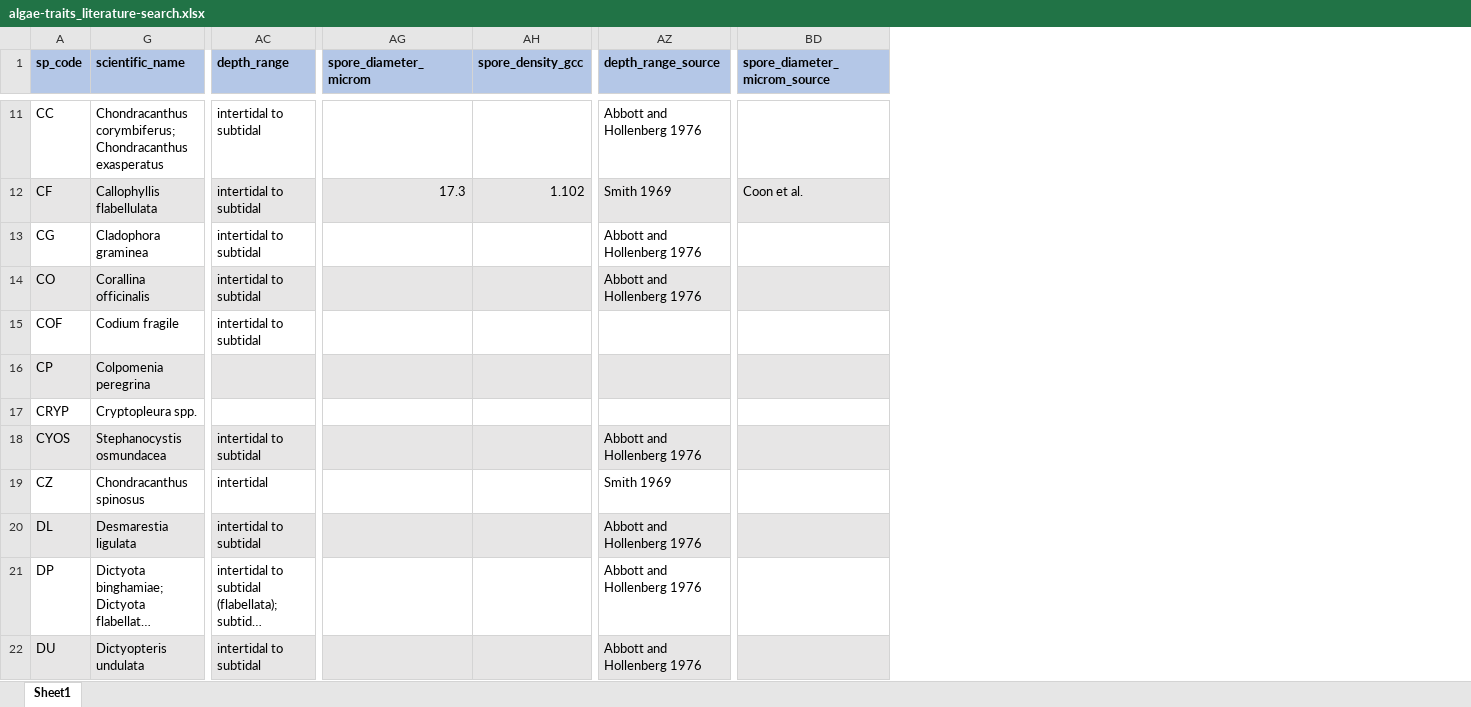
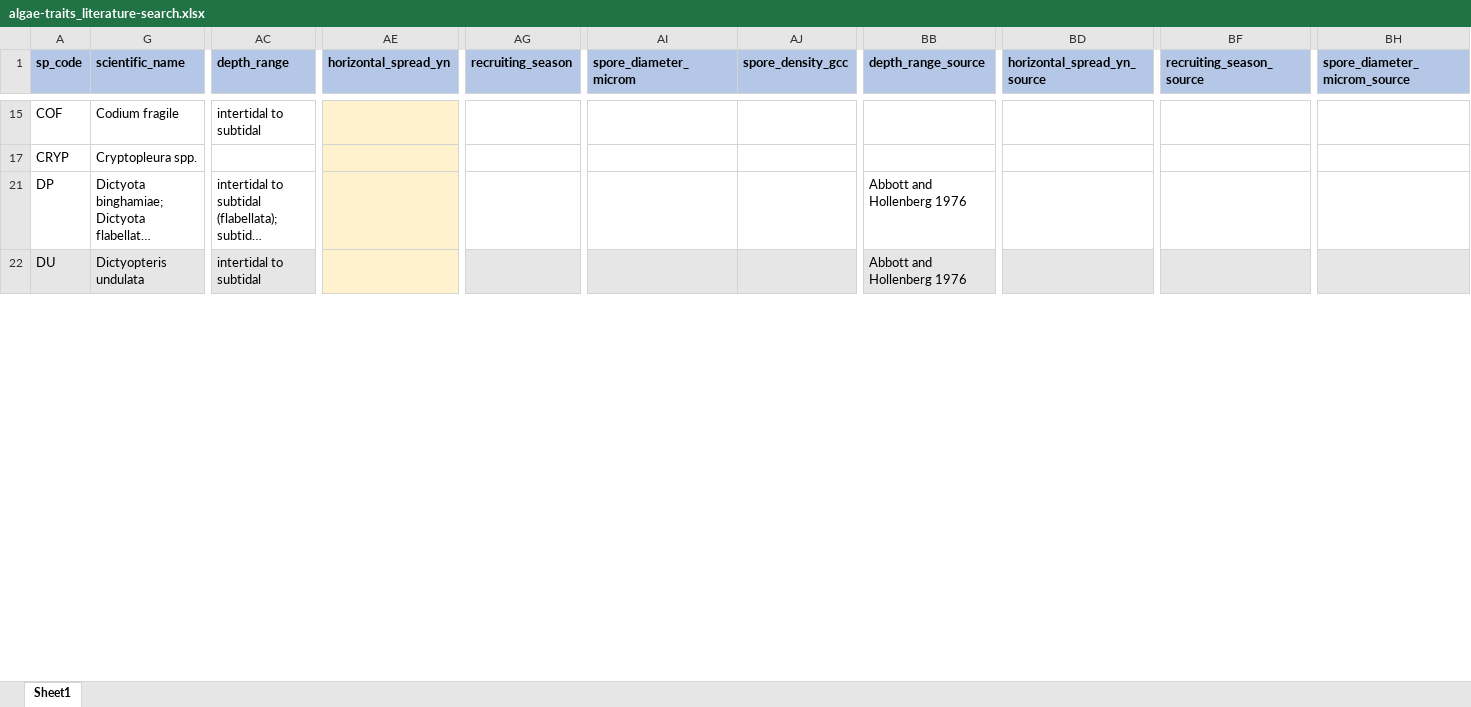
Before and after one commit to an-bui/algae-traits, an Excel workbook: data/algae-traits_literature-search.xlsx, sheet Sheet1, drawn as a sheet; only a part is shown, gaps mark what is left out; long unchanged cells end in …; values as stored, in another font and other column widths than the file's, no borders; removed rows and columns are numbered as before the commit, all else as after; rows hold the shown columns only; the diff covers the shown part only; the diff names each change by its address in the sheet, - before the commit and + after, or states it on an @@ line.

Commit message:
some more traits

```diff
--- a/data/algae-traits_literature-search.xlsx (sheet Sheet1)
+++ b/data/algae-traits_literature-search.xlsx (sheet Sheet1)
+column AE (horizontal_spread_yn), empty
+column AG (recruiting_season), empty
+column BD (horizontal_spread_yn_source), empty
+column BF (recruiting_season_source), empty
-row 11: CC | Chondracanthus corymbiferus; Chondracanthus exasperatus | intertidal to subtidal |  |  | Abbott and Hollenberg 1976
@@ row 12 hidden: CF | Callophyllis flabellulata | intertidal to subtidal | 17.3 | 1.102 | Smith 1969 | Coon et al. @@
@@ row 13 hidden: CG | Cladophora graminea | intertidal to subtidal |  |  | Abbott and Hollenberg 1976 @@
@@ row 14 hidden: CO | Corallina officinalis | intertidal to subtidal |  |  | Abbott and Hollenberg 1976 @@
-row 16: CP | Colpomenia peregrina
-row 18: CYOS | Stephanocystis osmundacea | intertidal to subtidal |  |  | Abbott and Hollenberg 1976
@@ row 19 hidden: CZ | Chondracanthus spinosus | intertidal |  |  | Smith 1969 @@
-row 20: DL | Desmarestia ligulata | intertidal to subtidal |  |  | Abbott and Hollenberg 1976
```
Also changed, not shown: 12 removed rows, 28 hidden or unhidden rows and 6 edited cells elsewhere in this sheet, hidden cells.
